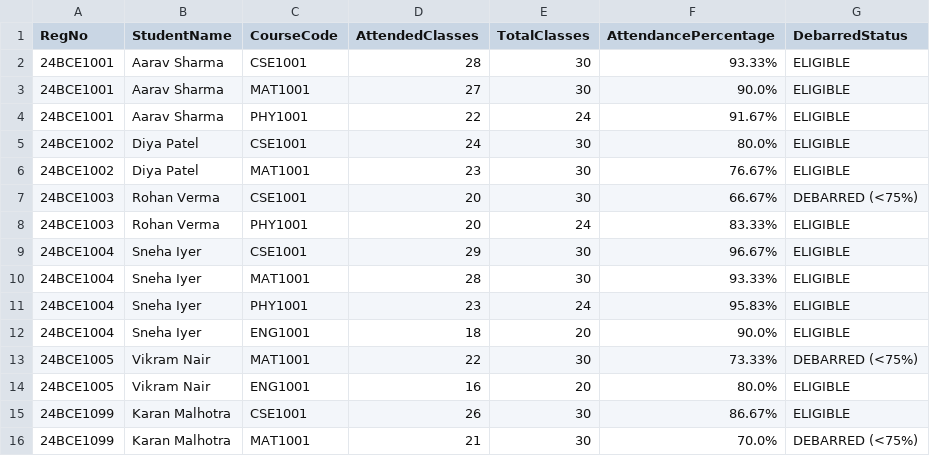
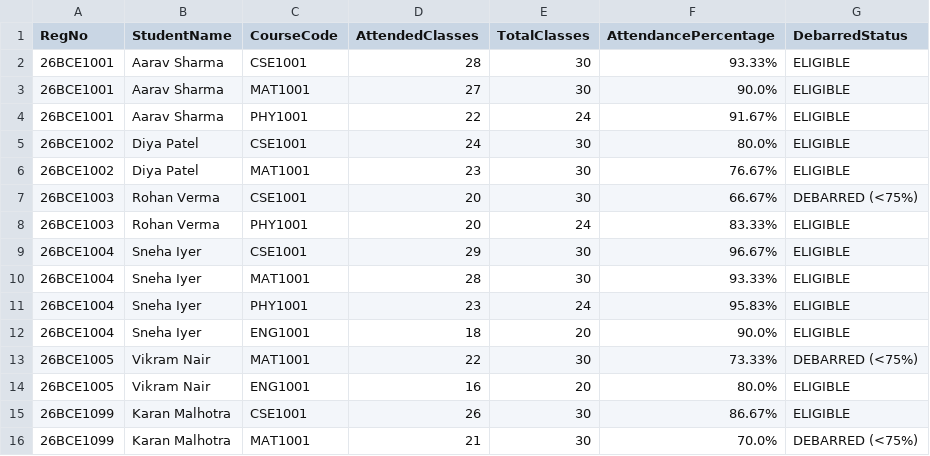
Before and after one commit to karnavkhare1-tech/edutrack-system, a CSV file: reports/attendance_summary.csv, drawn as a sheet.

```diff
--- a/reports/attendance_summary.csv
+++ b/reports/attendance_summary.csv
@@ -1,16 +1,16 @@
 RegNo,StudentName,CourseCode,AttendedClasses,TotalClasses,AttendancePercentage,DebarredStatus
-24BCE1001,Aarav Sharma,CSE1001,28,30,93.33%,ELIGIBLE
-24BCE1001,Aarav Sharma,MAT1001,27,30,90.0%,ELIGIBLE
-24BCE1001,Aarav Sharma,PHY1001,22,24,91.67%,ELIGIBLE
-24BCE1002,Diya Patel,CSE1001,24,30,80.0%,ELIGIBLE
-24BCE1002,Diya Patel,MAT1001,23,30,76.67%,ELIGIBLE
-24BCE1003,Rohan Verma,CSE1001,20,30,66.67%,DEBARRED (<75%)
-24BCE1003,Rohan Verma,PHY1001,20,24,83.33%,ELIGIBLE
-24BCE1004,Sneha Iyer,CSE1001,29,30,96.67%,ELIGIBLE
-24BCE1004,Sneha Iyer,MAT1001,28,30,93.33%,ELIGIBLE
-24BCE1004,Sneha Iyer,PHY1001,23,24,95.83%,ELIGIBLE
-24BCE1004,Sneha Iyer,ENG1001,18,20,90.0%,ELIGIBLE
-24BCE1005,Vikram Nair,MAT1001,22,30,73.33%,DEBARRED (<75%)
-24BCE1005,Vikram Nair,ENG1001,16,20,80.0%,ELIGIBLE
-24BCE1099,Karan Malhotra,CSE1001,26,30,86.67%,ELIGIBLE
-24BCE1099,Karan Malhotra,MAT1001,21,30,70.0%,DEBARRED (<75%)
+26BCE1001,Aarav Sharma,CSE1001,28,30,93.33%,ELIGIBLE
+26BCE1001,Aarav Sharma,MAT1001,27,30,90.0%,ELIGIBLE
+26BCE1001,Aarav Sharma,PHY1001,22,24,91.67%,ELIGIBLE
+26BCE1002,Diya Patel,CSE1001,24,30,80.0%,ELIGIBLE
+26BCE1002,Diya Patel,MAT1001,23,30,76.67%,ELIGIBLE
+26BCE1003,Rohan Verma,CSE1001,20,30,66.67%,DEBARRED (<75%)
+26BCE1003,Rohan Verma,PHY1001,20,24,83.33%,ELIGIBLE
+26BCE1004,Sneha Iyer,CSE1001,29,30,96.67%,ELIGIBLE
+26BCE1004,Sneha Iyer,MAT1001,28,30,93.33%,ELIGIBLE
+26BCE1004,Sneha Iyer,PHY1001,23,24,95.83%,ELIGIBLE
+26BCE1004,Sneha Iyer,ENG1001,18,20,90.0%,ELIGIBLE
+26BCE1005,Vikram Nair,MAT1001,22,30,73.33%,DEBARRED (<75%)
+26BCE1005,Vikram Nair,ENG1001,16,20,80.0%,ELIGIBLE
+26BCE1099,Karan Malhotra,CSE1001,26,30,86.67%,ELIGIBLE
+26BCE1099,Karan Malhotra,MAT1001,21,30,70.0%,DEBARRED (<75%)
```
Also changed, not shown: reports/students_report.csv, 20 other files.
